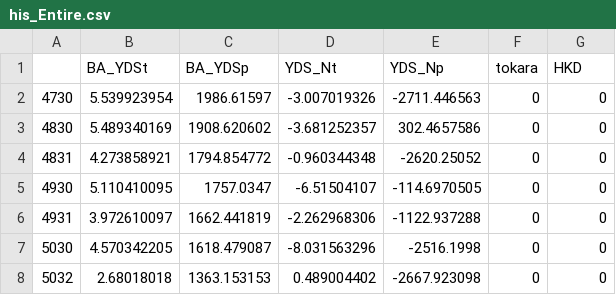
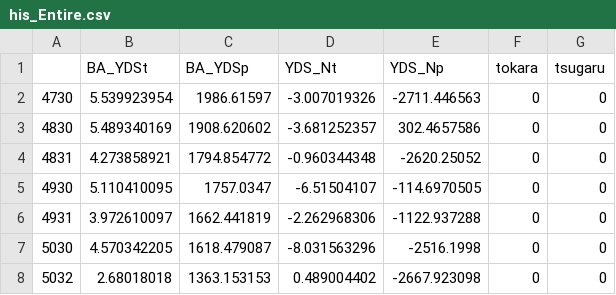
Before and after one commit to BatTakaMaki/Japan_Bat_Supplemental, a CSV file: his_Entire.csv, drawn as a sheet; only a part is shown.

Commit message:
Update his_Entire.csv

```diff
--- a/his_Entire.csv
+++ b/his_Entire.csv
@@ -1,2 +1,2 @@
-,BA_YDSt,BA_YDSp,YDS_Nt,YDS_Np,tokara,HKD
+,BA_YDSt,BA_YDSp,YDS_Nt,YDS_Np,tokara,tsugaru
 4730,5.539923954,1986.61597,-3.007019326,-2711.446563,0,0
```
